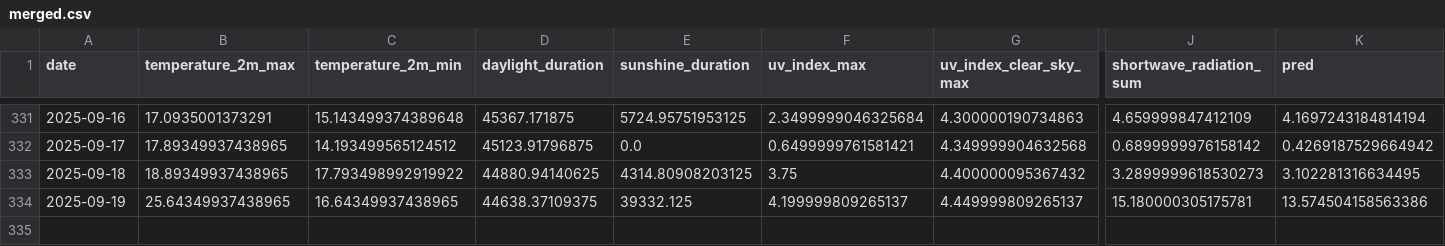
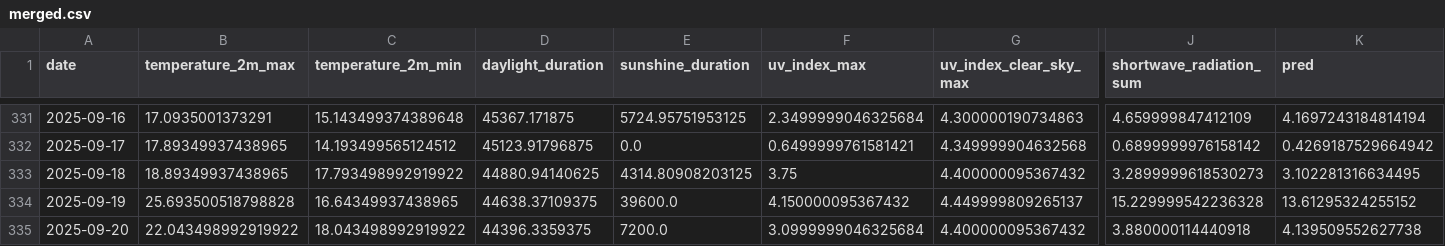
Before and after one commit to koaning/solah, a CSV file: data/merged.csv, drawn as a sheet; only a part is shown, gaps mark what is left out; rows hold the shown columns only; the diff names each change by its address in the sheet, - before the commit and + after, or states it on an @@ line.

```diff
--- a/data/merged.csv
+++ b/data/merged.csv
-B334 (temperature_2m_max): 25.64349937438965
+B334 (temperature_2m_max): 25.693500518798828
-E334 (sunshine_duration): 39332.125
+E334 (sunshine_duration): 39600.0
-F334 (uv_index_max): 4.199999809265137
+F334 (uv_index_max): 4.150000095367432
-J334 (shortwave_radiation_sum): 15.180000305175781
+J334 (shortwave_radiation_sum): 15.229999542236328
-K334 (pred): 13.574504158563386
+K334 (pred): 13.61295324255152
+row 335: 2025-09-20 | 22.043498992919922 | 18.043498992919922 | 44396.3359375 | 7200.0 | 3.0999999046325684 | 4.400000095367432 | 3.880000114440918 | 4.139509552627738
```
Also changed, not shown: data/history.csv.
